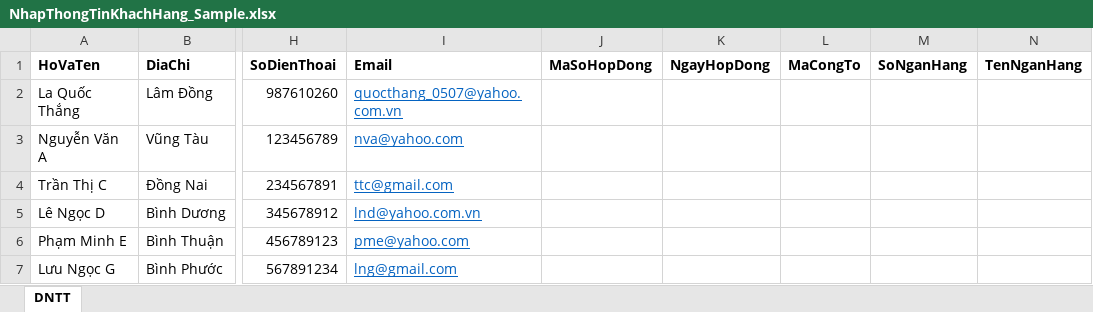
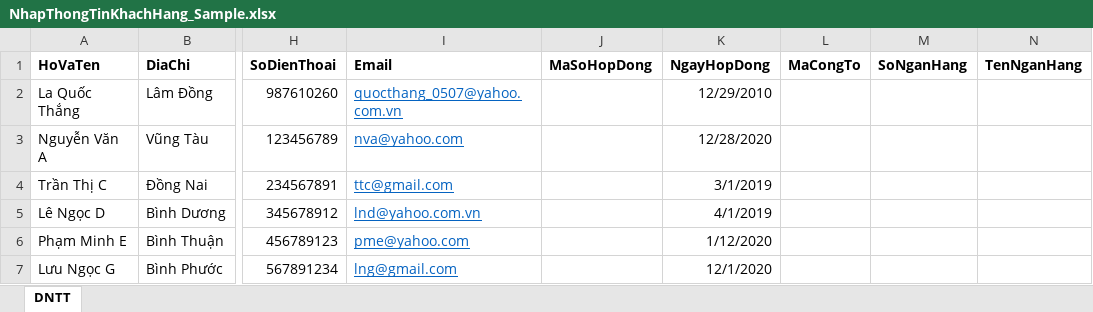
Before and after one commit to quocthang0507/QuanLyDienNang, an Excel workbook: QuanLyDienNang/Templates/NhapThongTinKhachHang_Sample.xlsx, sheet DNTT, drawn as a sheet; only a part is shown, gaps mark what is left out; values as stored, in another font and other column widths than the file's, no borders; the diff names each change by its address in the sheet, - before the commit and + after, or states it on an @@ line.

```diff
--- a/QuanLyDienNang/Templates/NhapThongTinKhachHang_Sample.xlsx (sheet DNTT)
+++ b/QuanLyDienNang/Templates/NhapThongTinKhachHang_Sample.xlsx (sheet DNTT)
-K2 (NgayHopDong): (empty)
+K2 (NgayHopDong): 12/29/2010
-K3 (NgayHopDong): (empty)
+K3 (NgayHopDong): 12/28/2020
-K4 (NgayHopDong): (empty)
+K4 (NgayHopDong): 3/1/2019
-K5 (NgayHopDong): (empty)
+K5 (NgayHopDong): 4/1/2019
-K6 (NgayHopDong): (empty)
+K6 (NgayHopDong): 1/12/2020
-K7 (NgayHopDong): (empty)
+K7 (NgayHopDong): 12/1/2020
```
Also changed, not shown: 9 other files.
